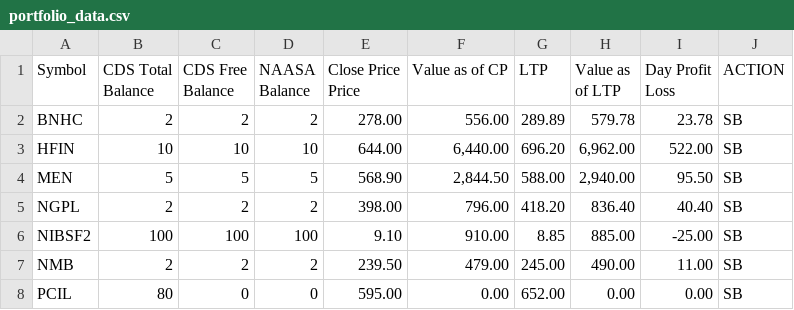
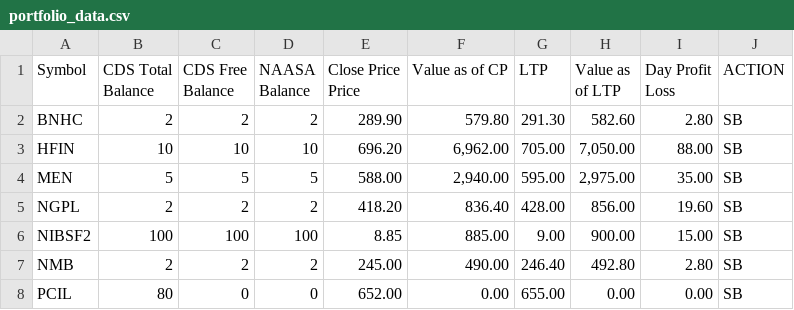
Before and after one commit to kapil-111/naasa_portfolio_tracker, a CSV file: portfolio_data.csv, drawn as a sheet; only a part is shown; the diff covers the shown part only.

```diff
--- a/portfolio_data.csv
+++ b/portfolio_data.csv
@@ -6,8 +6,8 @@ Price",Value as of CP,LTP,Value as of LTP,"Day Profit
 Loss",ACTION
-BNHC,2,2,2,278.00,556.00,289.89,579.78,23.78,SB
-HFIN,10,10,10,644.00,"6,440.00",696.20,"6,962.00",522.00,SB
-MEN,5,5,5,568.90,"2,844.50",588.00,"2,940.00",95.50,SB
-NGPL,2,2,2,398.00,796.00,418.20,836.40,40.40,SB
-NIBSF2,100,100,100,9.10,910.00,8.85,885.00,-25.00,SB
-NMB,2,2,2,239.50,479.00,245.00,490.00,11.00,SB
-PCIL,80,0,0,595.00,0.00,652.00,0.00,0.00,SB
+BNHC,2,2,2,289.90,579.80,291.30,582.60,2.80,SB
+HFIN,10,10,10,696.20,"6,962.00",705.00,"7,050.00",88.00,SB
+MEN,5,5,5,588.00,"2,940.00",595.00,"2,975.00",35.00,SB
+NGPL,2,2,2,418.20,836.40,428.00,856.00,19.60,SB
+NIBSF2,100,100,100,8.85,885.00,9.00,900.00,15.00,SB
+NMB,2,2,2,245.00,490.00,246.40,492.80,2.80,SB
+PCIL,80,0,0,652.00,0.00,655.00,0.00,0.00,SB
```
Also changed, not shown: 20 edited cells elsewhere in this file, chukul_broker_summary.csv, 6 other files.
